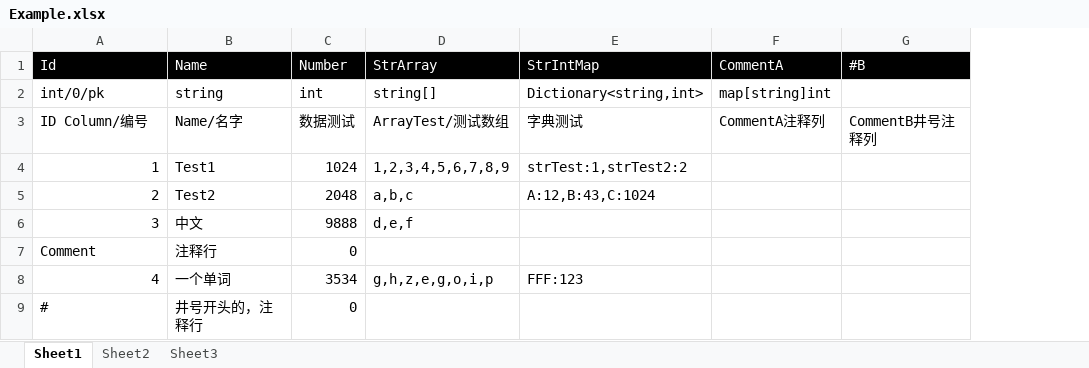
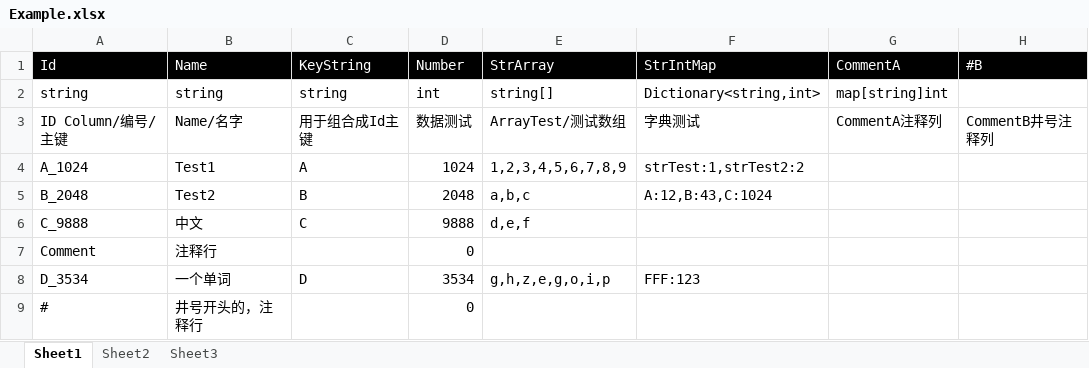
Before and after one commit to mr-kelly/KEngine, an Excel workbook: KEngine.UnityProject/Product/SettingSource/Example.xlsx, sheet Sheet1, drawn as a sheet; values as stored, in another font and other column widths than the file's, no borders; charts and pictures not drawn; the diff names each change by its address in the sheet, - before the commit and + after, or states it on an @@ line.

```diff
--- a/KEngine.UnityProject/Product/SettingSource/Example.xlsx (sheet Sheet1)
+++ b/KEngine.UnityProject/Product/SettingSource/Example.xlsx (sheet Sheet1)
+column C (KeyString), rows 2-8: string | 用于组合成Id主键 | A | B | C |  | D
-A2 (Id): int/0/pk
+A2 (Id): string
-A3 (Id): ID Column/编号
+A3 (Id): ID Column/编号/主键
-A4 (Id): 1
+A4 (Id): A_1024
-A5 (Id): 2
+A5 (Id): B_2048
-A6 (Id): 3
+A6 (Id): C_9888
-A8 (Id): 4
+A8 (Id): D_3534
```
Also changed, not shown: charts or pictures, 7 other files.
